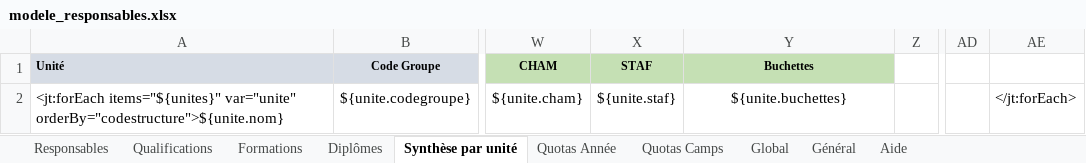
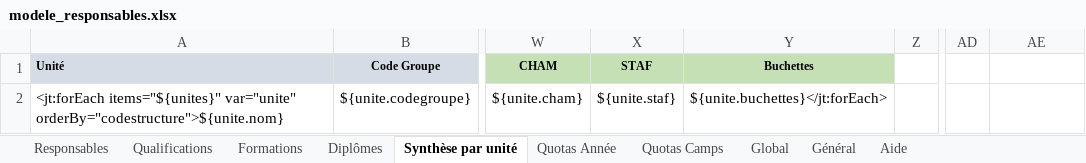
Before and after one commit to outilssgdf/analytiscout, an Excel workbook: fichiers/conf/modele_responsables.xlsx, sheet Synthèse par unité, drawn as a sheet; only a part is shown, gaps mark what is left out; values as stored, in another font and other column widths than the file's, no borders; the diff names each change by its address in the sheet, - before the commit and + after, or states it on an @@ line.

```diff
--- a/fichiers/conf/modele_responsables.xlsx (sheet Synthèse par unité)
+++ b/fichiers/conf/modele_responsables.xlsx (sheet Synthèse par unité)
-Y2 (Buchettes): ${unite.buchettes}
+Y2 (Buchettes): ${unite.buchettes}</jt:forEach>
-AE2: </jt:forEach>
+AE2: (empty)
```
Also changed, not shown: sheet Responsables, sheet Général, fichiers/conf/modele_adherents.xlsx, fichiers/conf/modele_compas.xlsx.
